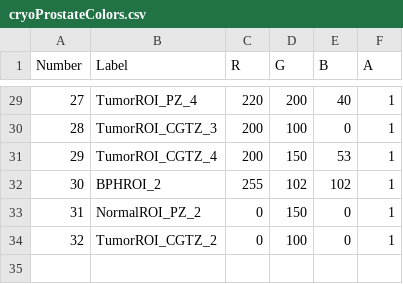
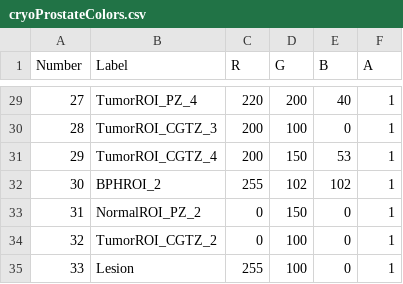
Before and after one commit to SlicerProstate/SlicerProstateAblation, a CSV file: ProstateCryoAblation/Resources/Colors/cryoProstateColors.csv, drawn as a sheet; only a part is shown, gaps mark what is left out; the diff names each change by its address in the sheet, - before the commit and + after, or states it on an @@ line.

```diff
--- a/ProstateCryoAblation/Resources/Colors/cryoProstateColors.csv
+++ b/ProstateCryoAblation/Resources/Colors/cryoProstateColors.csv
+row 35: 33 | Lesion | 255 | 100 | 0 | 1
```
Also changed, not shown: 37 other files.
